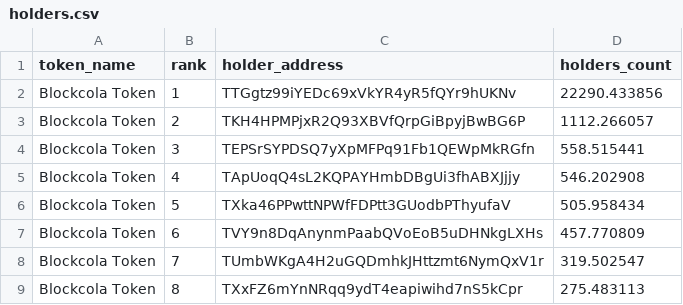
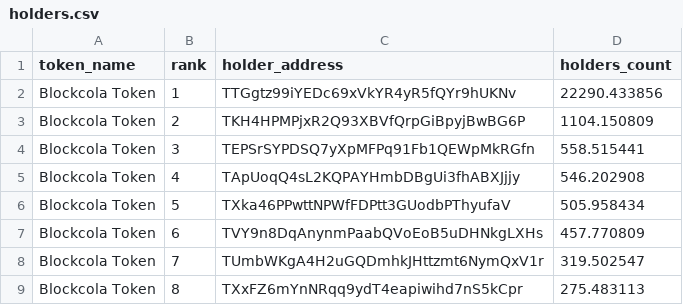
Before and after one commit to birdringxD/Defi-Analysis-Tools, a CSV file: monitor/holders.csv, drawn as a sheet; only a part is shown.

```diff
--- a/monitor/holders.csv
+++ b/monitor/holders.csv
@@ -2,3 +2,3 @@ token_name,rank,holder_address,holders_count
 Blockcola Token,1,TTGgtz99iYEDc69xVkYR4yR5fQYr9hUKNv,22290.433856
-Blockcola Token,2,TKH4HPMPjxR2Q93XBVfQrpGiBpyjBwBG6P,1112.266057
+Blockcola Token,2,TKH4HPMPjxR2Q93XBVfQrpGiBpyjBwBG6P,1104.150809
 Blockcola Token,3,TEPSrSYPDSQ7yXpMFPq91Fb1QEWpMkRGfn,558.515441
```
Also changed, not shown: monitor/eth_holders.csv, 6 other files.
